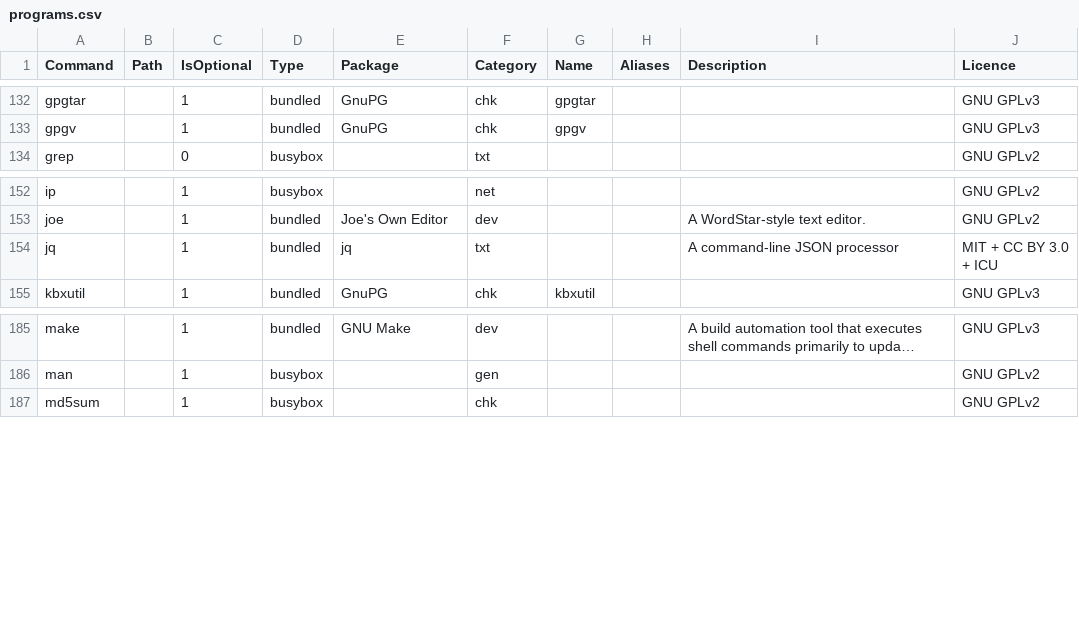
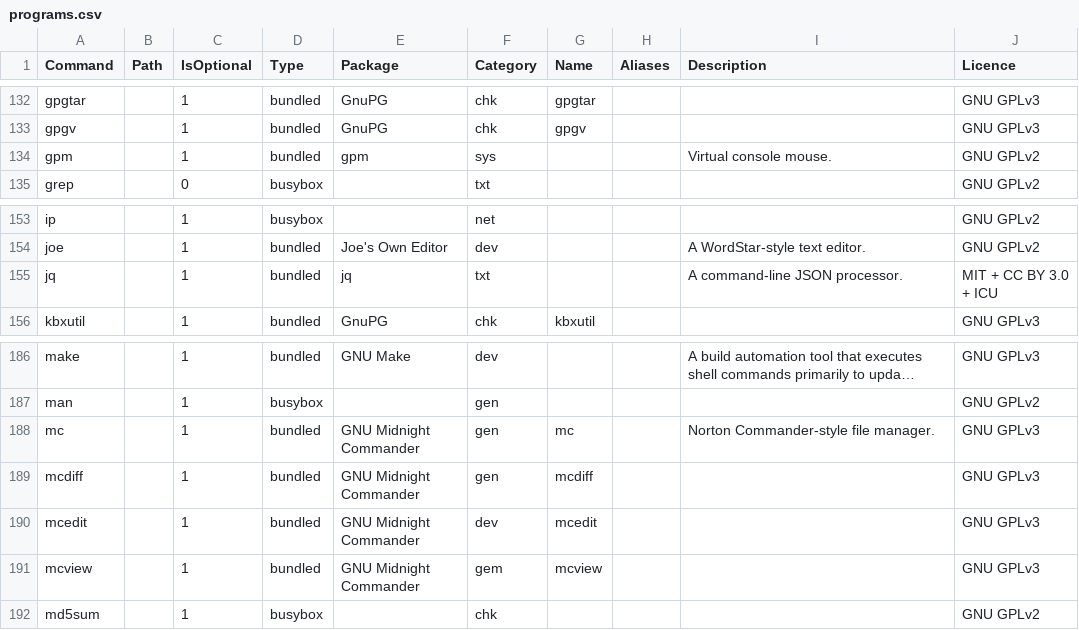
Before and after one commit to SharktasticA/shorkhelp, a CSV file: programs.csv, drawn as a sheet; only a part is shown, gaps mark what is left out; long unchanged cells end in …; addresses are those after the commit; the diff names each change by its address in the sheet, - before the commit and + after, or states it on an @@ line.

Commit message:
Add gpm and GNU Midnight Commander to programs DB

```diff
--- a/programs.csv
+++ b/programs.csv
+row 134: gpm |  | 1 | bundled | gpm | sys |  |  | Virtual console mouse. | GNU GPLv2
-I155 (Description): A command-line JSON processor
+I155 (Description): A command-line JSON processor.
+row 188: mc |  | 1 | bundled | GNU Midnight Commander | gen | mc |  | Norton Commander-style file manager. | GNU GPLv3
+row 189: mcdiff |  | 1 | bundled | GNU Midnight Commander | gen | mcdiff |  |  | GNU GPLv3
+row 190: mcedit |  | 1 | bundled | GNU Midnight Commander | dev | mcedit |  |  | GNU GPLv3
+row 191: mcview |  | 1 | bundled | GNU Midnight Commander | gem | mcview |  |  | GNU GPLv3
```
Also changed, not shown: 1 other file.
